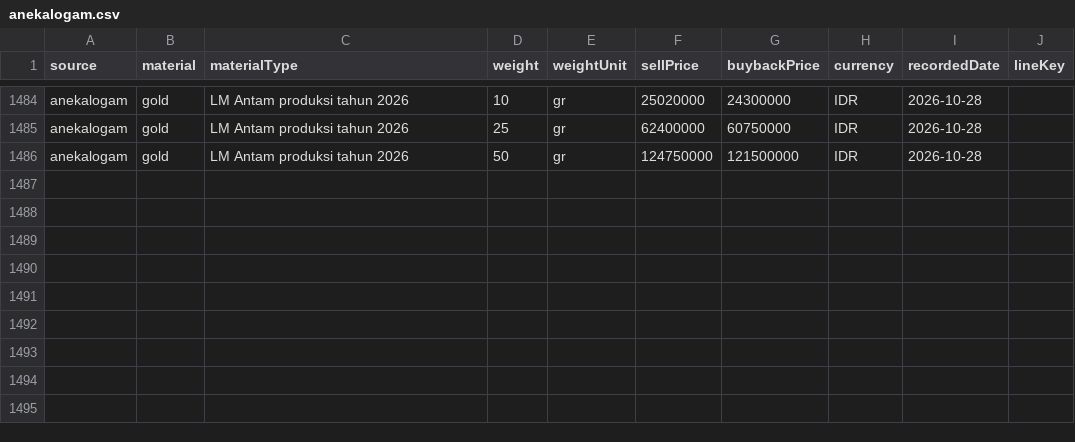
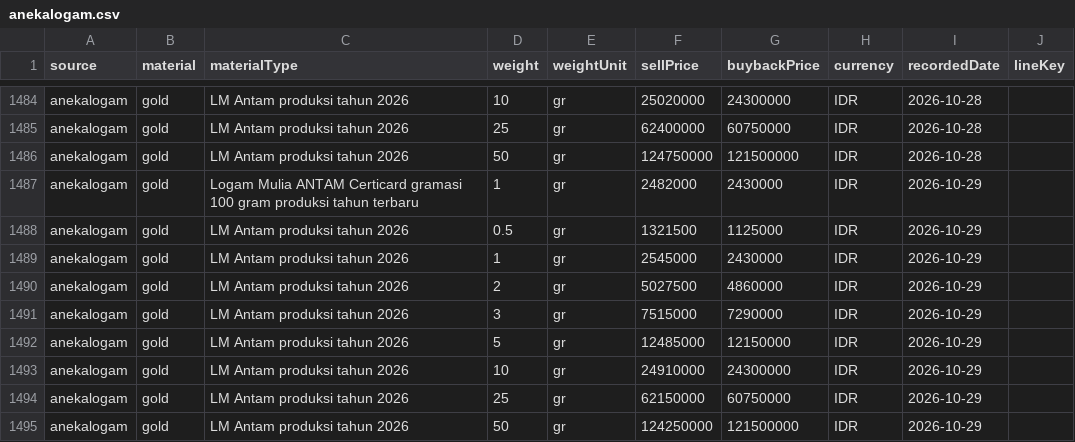
Before and after one commit to iamutaki/logam-mulia-api, a CSV file: backup/prices/anekalogam.csv, drawn as a sheet; only a part is shown, gaps mark what is left out; the diff names each change by its address in the sheet, - before the commit and + after, or states it on an @@ line.

```diff
--- a/backup/prices/anekalogam.csv
+++ b/backup/prices/anekalogam.csv
+row 1487: anekalogam | gold | Logam Mulia ANTAM Certicard gramasi 100 gram produksi tahun terbaru | 1 | gr | 2482000 | 2430000 | IDR | 2026-10-29
+row 1488: anekalogam | gold | LM Antam produksi tahun 2026 | 0.5 | gr | 1321500 | 1125000 | IDR | 2026-10-29
+row 1489: anekalogam | gold | LM Antam produksi tahun 2026 | 1 | gr | 2545000 | 2430000 | IDR | 2026-10-29
+row 1490: anekalogam | gold | LM Antam produksi tahun 2026 | 2 | gr | 5027500 | 4860000 | IDR | 2026-10-29
+row 1491: anekalogam | gold | LM Antam produksi tahun 2026 | 3 | gr | 7515000 | 7290000 | IDR | 2026-10-29
+row 1492: anekalogam | gold | LM Antam produksi tahun 2026 | 5 | gr | 12485000 | 12150000 | IDR | 2026-10-29
+row 1493: anekalogam | gold | LM Antam produksi tahun 2026 | 10 | gr | 24910000 | 24300000 | IDR | 2026-10-29
+row 1494: anekalogam | gold | LM Antam produksi tahun 2026 | 25 | gr | 62150000 | 60750000 | IDR | 2026-10-29
+row 1495: anekalogam | gold | LM Antam produksi tahun 2026 | 50 | gr | 124250000 | 121500000 | IDR | 2026-10-29
```
Also changed, not shown: backup/prices/cermati.csv, backup/prices/hargaemas-com.csv, 9 other files.
